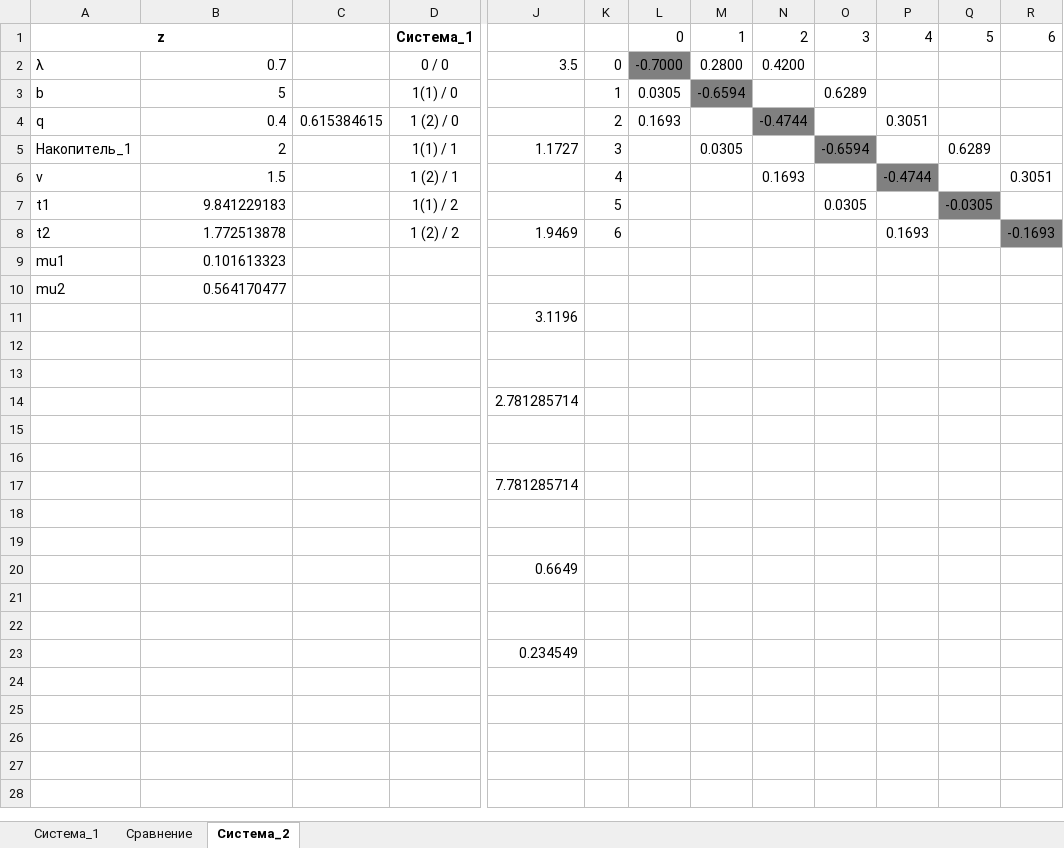
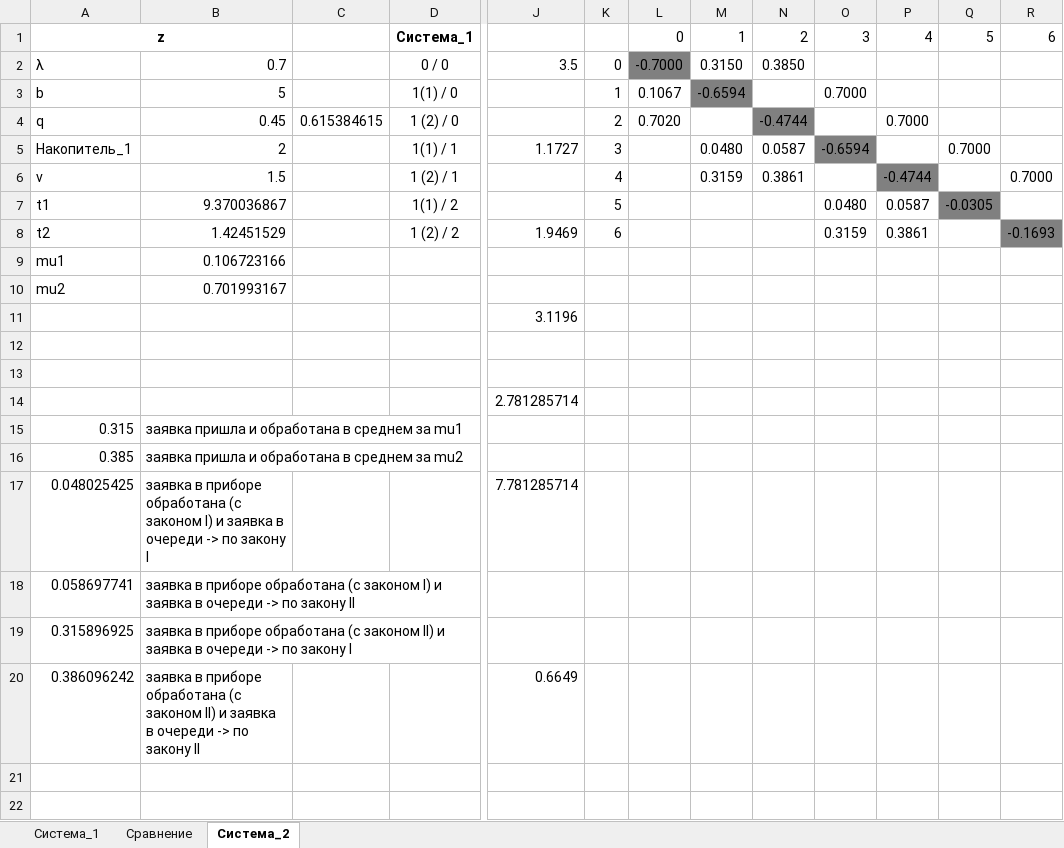
Before and after one commit to ta4ilka69/simulation-labs, an Excel workbook: lab2/sheet.xlsx, sheet Система_2, drawn as a sheet; only a part is shown, gaps mark what is left out; the shorter side is filled out with more unchanged rows; values as stored, in another font and other column widths than the file's, no borders; rows hold the shown columns only; the diff names each change by its address in the sheet, - before the commit and + after, or states it on an @@ line.

Commit message:
matrix for system 2 fix

```diff
--- a/lab2/sheet.xlsx (sheet Система_2)
+++ b/lab2/sheet.xlsx (sheet Система_2)
-M2: 0.2800
+M2: 0.3150
-N2: 0.4200
+N2: 0.3850
-L3: 0.0305
+L3: 0.1067
-O3: 0.6289
+O3: 0.7000
-B4: 0.4
+B4: 0.45
-L4: 0.1693
+L4: 0.7020
-P4: 0.3051
+P4: 0.7000
-M5: 0.0305
+M5: 0.0480
-N5: (empty)
+N5: 0.0587
-Q5: 0.6289
+Q5: 0.7000
-M6: (empty)
+M6: 0.3159
-N6: 0.1693
+N6: 0.3861
-R6: 0.3051
+R6: 0.7000
-B7: 9.841229183
+B7: 9.370036867
-O7: 0.0305
+O7: 0.0480
-P7: (empty)
+P7: 0.0587
-B8: 1.772513878
+B8: 1.42451529
-O8: (empty)
+O8: 0.3159
-P8: 0.1693
+P8: 0.3861
-B9: 0.101613323
+B9: 0.106723166
-B10: 0.564170477
+B10: 0.701993167
-row 15: (empty)
+row 15: 0.315 | заявка пришла и обработана в среднем за mu1
-row 16: (empty)
+row 16: 0.385 | заявка пришла и обработана в среднем за mu2
-A17: (empty)
+A17: 0.048025425
-B17: (empty)
+B17: заявка в приборе обработана (с законом I) и заявка в очереди -> по закону I
-row 18: (empty)
+row 18: 0.058697741 | заявка в приборе обработана (с законом I) и заявка в очереди -> по закону II
-row 19: (empty)
+row 19: 0.315896925 | заявка в приборе обработана (с законом II) и заявка в очереди -> по закону I
-A20: (empty)
+A20: 0.386096242
-B20: (empty)
+B20: заявка в приборе обработана (с законом II) и заявка в очереди -> по закону II
```
Also changed, not shown: charts or pictures.
